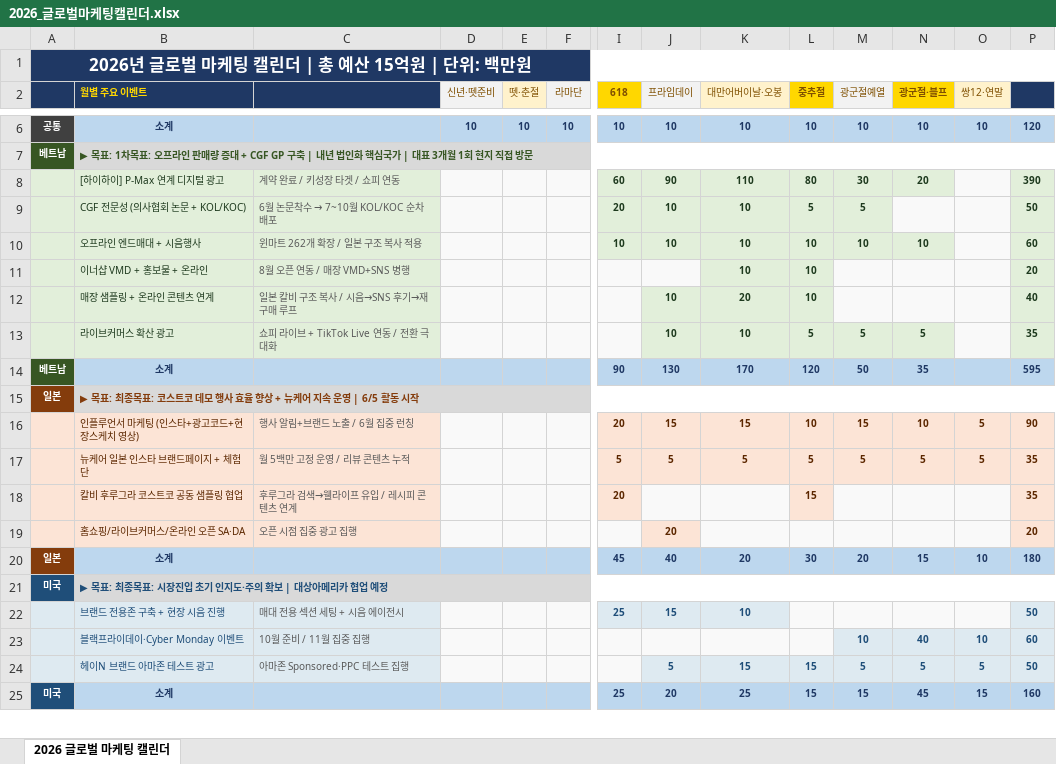
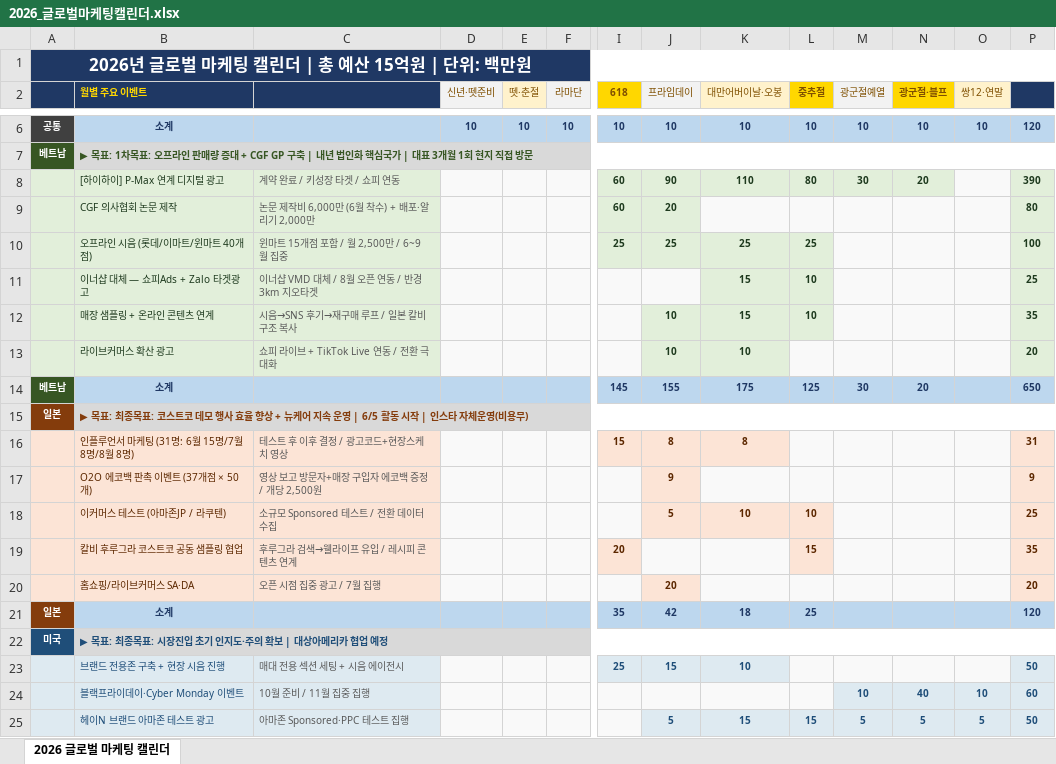
Before and after one commit to Chris0900/claude, an Excel workbook: 2026_글로벌마케팅캘린더.xlsx, sheet 2026 글로벌 마케팅 캘린더, drawn as a sheet; only a part is shown, gaps mark what is left out; the shorter side is filled out with more unchanged rows; values as stored, in another font and other column widths than the file's, no borders; removed rows and columns are numbered as before the commit, all else as after; rows hold the shown columns only; the diff covers the shown part only; the diff names each change by its address in the sheet, - before the commit and + after, or states it on an @@ line.

```diff
--- a/2026_글로벌마케팅캘린더.xlsx (sheet 2026 글로벌 마케팅 캘린더)
+++ b/2026_글로벌마케팅캘린더.xlsx (sheet 2026 글로벌 마케팅 캘린더)
-row 9:  | CGF 전문성 (의사협회 논문 + KOL/KOC) | 6월 논문착수 → 7~10월 KOL/KOC 순차 배포 |  |  |  | 20 | 10 | 10 | 5 | 5 |  |  | 50
-row 10:  | 오프라인 엔드매대 + 시음행사 | 윈마트 262개 확장 / 일본 구조 복사 적용 |  |  |  | 10 | 10 | 10 | 10 | 10 | 10 |  | 60
-row 11:  | 이너샵 VMD + 홍보물 + 온라인 | 8월 오픈 연동 / 매장 VMD+SNS 병행 |  |  |  |  |  | 10 | 10 |  |  |  | 20
+row 9:  | CGF 의사협회 논문 제작 | 논문 제작비 6,000만 (6월 착수) + 배포·알리기 2,000만 |  |  |  | 60 | 20 |  |  |  |  |  | 80
+row 10:  | 오프라인 시음 (롯데/이마트/윈마트 40개점) | 윈마트 15개점 포함 / 월 2,500만 / 6~9월 집중 |  |  |  | 25 | 25 | 25 | 25 |  |  |  | 100
+row 11:  | 이너샵 대체 — 쇼피Ads + Zalo 타겟광고 | 이너샵 VMD 대체 / 8월 오픈 연동 / 반경 3km 지오타겟 |  |  |  |  |  | 15 | 10 |  |  |  | 25
-C12: 일본 칼비 구조 복사 / 시음→SNS 후기→재구매 루프
+C12: 시음→SNS 후기→재구매 루프 / 일본 칼비 구조 복사
-K12 (대만어버이날·오봉): 20
+K12 (대만어버이날·오봉): 15
-P12: 40
+P12: 35
-L13 (중추절): 5
+L13 (중추절): (empty)
-L13:N13 fill: #E2EFDA
+L13:N13 fill: #F9F9F9
-M13 (광군절예열): 5
+M13 (광군절예열): (empty)
-N13 (광군절·블프): 5
+N13 (광군절·블프): (empty)
-P13: 35
+P13: 20
-row 14: 베트남 | 소계 |  |  |  |  | 90 | 130 | 170 | 120 | 50 | 35 |  | 595
+row 14: 베트남 | 소계 |  |  |  |  | 145 | 155 | 175 | 125 | 30 | 20 |  | 650
-B15 (월별 주요 이벤트): …동 시작
+B15 (월별 주요 이벤트): …동 시작 | 인스타 자체운영(비용무)
-row 16:  | 인플루언서 마케팅 (인스타+광고코드+현장스케치 영상) | 행사 알림+브랜드 노출 / 6월 집중 런칭 |  |  |  | 20 | 15 | 15 | 10 | 15 | 10 | 5 | 90
-row 17:  | 뉴케어 일본 인스타 브랜드페이지 + 체험단 | 월 5백만 고정 운영 / 리뷰 콘텐츠 누적 |  |  |  | 5 | 5 | 5 | 5 | 5 | 5 | 5 | 35
+row 16:  | 인플루언서 마케팅 (31명: 6월 15명/7월 8명/8월 8명) | 테스트 후 이후 결정 / 광고코드+현장스케치 영상 |  |  |  | 15 | 8 | 8 |  |  |  |  | 31
+row 17:  | O2O 에코백 판촉 이벤트 (37개점 × 50개) | 영상 보고 방문자+매장 구입자 에코백 증정 / 개당 2,500원 |  |  |  |  | 9 |  |  |  |  |  | 9
+row 18:  | 이커머스 테스트 (아마존JP / 라쿠텐) | 소규모 Sponsored 테스트 / 전환 데이터 수집 |  |  |  |  | 5 | 10 | 10 |  |  |  | 25
-B20 (월별 주요 이벤트): 홈쇼핑/라이브커머스/온라인 오픈 SA·DA
+B20 (월별 주요 이벤트): 홈쇼핑/라이브커머스 SA·DA
-C20: 오픈 시점 집중 광고 집행
+C20: 오픈 시점 집중 광고 / 7월 집행
-row 20: 일본 | 소계 |  |  |  |  | 45 | 40 | 20 | 30 | 20 | 15 | 10 | 180
+row 21: 일본 | 소계 |  |  |  |  | 35 | 42 | 18 | 25 |  |  |  | 120
```
Also changed, not shown: 1 added row, 1 removed row and 16 edited cells elsewhere in this sheet, 1 other file.
